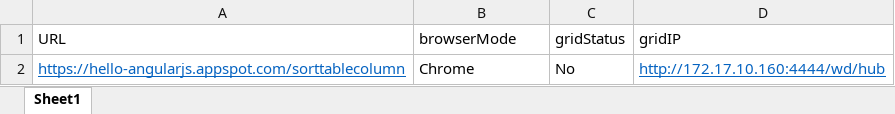
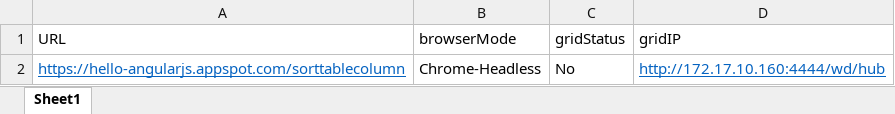
Before and after one commit to lkkushan101/Selenium_WebDriverManager, an Excel workbook: eclipse-workspace-1/PageFact_DataDriven_Headless_Angular/Data/data.xlsx, sheet Sheet1, drawn as a sheet; values as stored, in another font and other column widths than the file's, no borders; the diff names each change by its address in the sheet, - before the commit and + after, or states it on an @@ line.

```diff
--- a/eclipse-workspace-1/PageFact_DataDriven_Headless_Angular/Data/data.xlsx (sheet Sheet1)
+++ b/eclipse-workspace-1/PageFact_DataDriven_Headless_Angular/Data/data.xlsx (sheet Sheet1)
-B2 (browserMode): Chrome
+B2 (browserMode): Chrome-Headless
```
Also changed, not shown: 10 other files.
